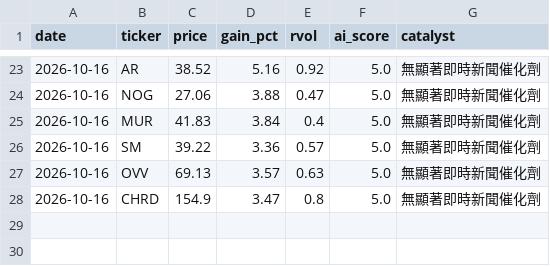
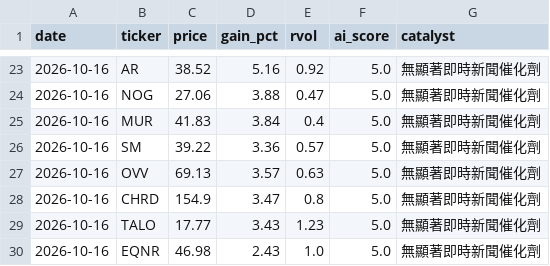
Before and after one commit to davidnmfung/ai-stock-agent, a CSV file: data/signal_history.csv, drawn as a sheet; only a part is shown, gaps mark what is left out; the diff names each change by its address in the sheet, - before the commit and + after, or states it on an @@ line.

```diff
--- a/data/signal_history.csv
+++ b/data/signal_history.csv
+row 29: 2026-10-16 | TALO | 17.77 | 3.43 | 1.23 | 5.0 | 無顯著即時新聞催化劑
+row 30: 2026-10-16 | EQNR | 46.98 | 2.43 | 1.0 | 5.0 | 無顯著即時新聞催化劑
```
